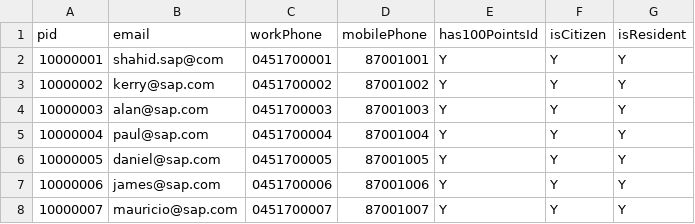
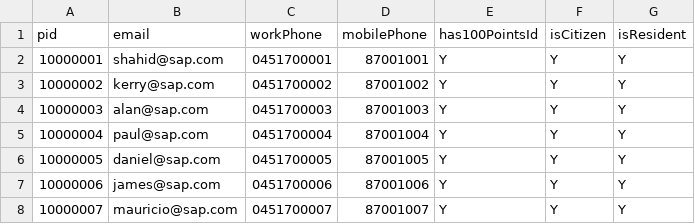
Before and after one commit to shahidla/DAP, a CSV file: QH/srv/external/data/zhr_person_extn_srv-PersonIdentitySet.csv, drawn as a sheet.

```diff
--- a/QH/srv/external/data/zhr_person_extn_srv-PersonIdentitySet.csv
+++ b/QH/srv/external/data/zhr_person_extn_srv-PersonIdentitySet.csv
@@ -1,3 +1,3 @@
 pid,email,workPhone,mobilePhone,has100PointsId,isCitizen,isResident
-10000001,shahid.sap@com,0451700001,87001001,Y,Y,Y
+10000001,shahid@sap.com,0451700001,87001001,Y,Y,Y
 10000002,kerry@sap.com,0451700002,87001002,Y,Y,Y
```
Also changed, not shown: QH/srv/external/data/zhr_person_extn_srv-PersonProfleQualificationsSet.csv, QH/srv/external/data/zhr_person_extn_srv-PersonnelAssignmentsSet.csv, 3 other files.
